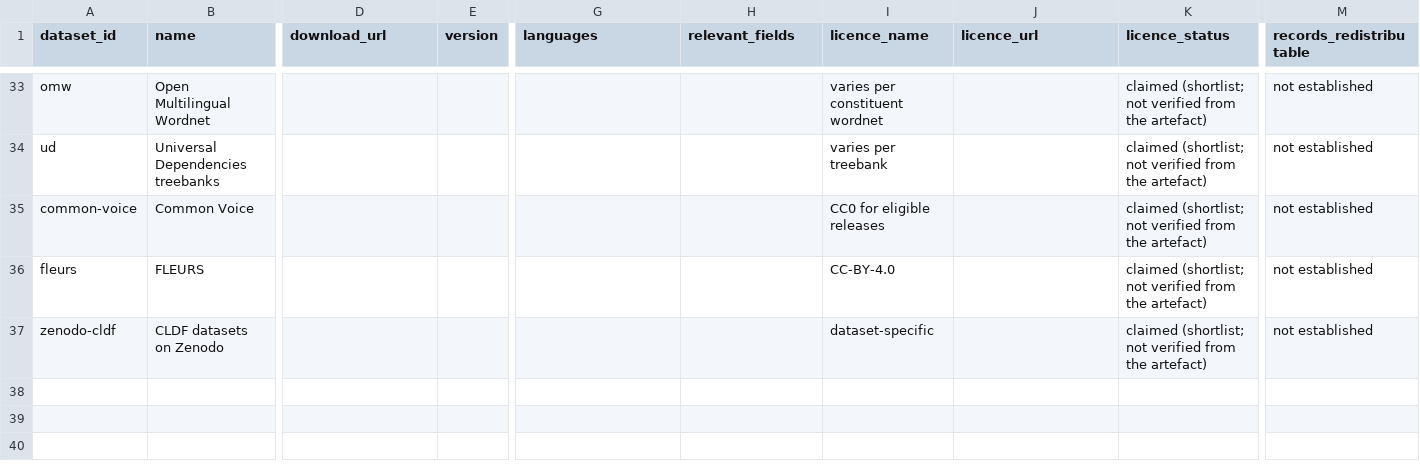
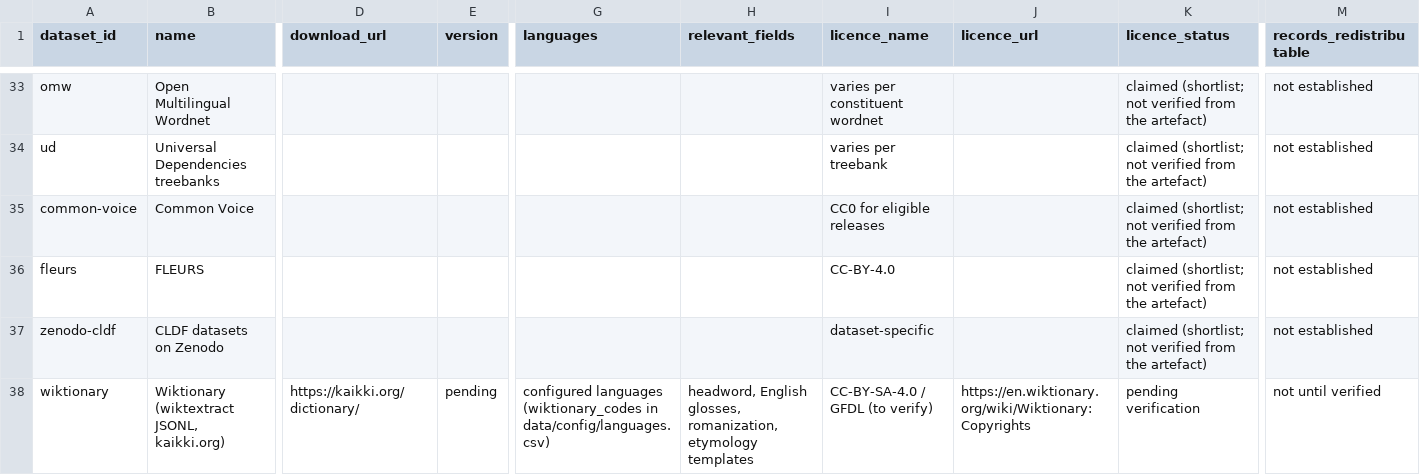
Before and after one commit to Vaidurya-s/Linguistic-DNA, a CSV file: data/manifests/dataset_audit.csv, drawn as a sheet; only a part is shown, gaps mark what is left out; rows hold the shown columns only; the diff names each change by its address in the sheet, - before the commit and + after, or states it on an @@ line.

```diff
--- a/data/manifests/dataset_audit.csv
+++ b/data/manifests/dataset_audit.csv
+row 38: wiktionary | Wiktionary (wiktextract JSONL, kaikki.org) | https://kaikki.org/dictionary/ | pending | configured languages (wiktionary_codes in data/config/languages.csv) | headword, English glosses, romanization, etymology templates | CC-BY-SA-4.0 / GFDL (to verify) | https://en.wiktionary.org/wiki/Wiktionary:Copyrights | pending verification | not until verified
```
Also changed, not shown: data/config/languages.csv, data/manifests/source_manifest.csv, 16 other files.
